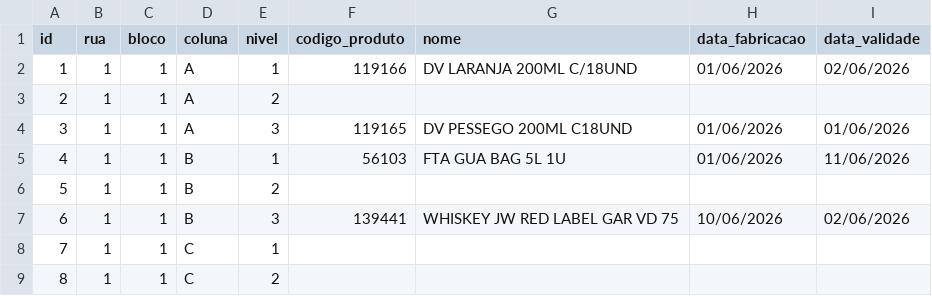
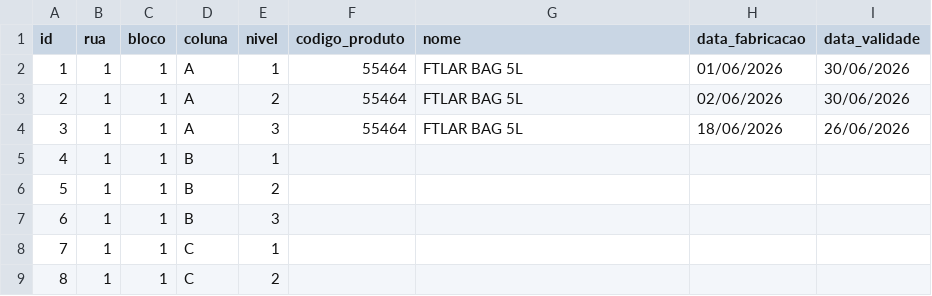
Before and after one commit to LUC4SMELLO/Sistema_de_Contagem_Estoque, a CSV file: archives/exports/contagem_datas/contagem_datas_28-06-2026_09-34-58.csv (was archives/exports/contagem_datas/contagem_datas_24-06-2026 13-01-53.csv), drawn as a sheet; only a part is shown.

Commit message:
feat: adicionando verificação ao salvar contagem

```diff
--- a/archives/exports/contagem_datas/contagem_datas_24-06-2026 13-01-53.csv
+++ b/archives/exports/contagem_datas/contagem_datas_28-06-2026_09-34-58.csv
@@ -1,8 +1,8 @@
 id,rua,bloco,coluna,nivel,codigo_produto,nome,data_fabricacao,data_validade
-1,1,1,A,1,119166,DV LARANJA 200ML C/18UND,01/06/2026,02/06/2026
-2,1,1,A,2,,,,
-3,1,1,A,3,119165,DV PESSEGO 200ML C18UND,01/06/2026,01/06/2026
-4,1,1,B,1,56103,FTA GUA BAG 5L 1U,01/06/2026,11/06/2026
+1,1,1,A,1,55464,FTLAR BAG 5L,01/06/2026,30/06/2026
+2,1,1,A,2,55464,FTLAR BAG 5L,02/06/2026,30/06/2026
+3,1,1,A,3,55464,FTLAR BAG 5L,18/06/2026,26/06/2026
+4,1,1,B,1,,,,
 5,1,1,B,2,,,,
-6,1,1,B,3,139441,WHISKEY JW RED LABEL GAR VD 75,10/06/2026,02/06/2026
+6,1,1,B,3,,,,
 7,1,1,C,1,,,,
```
Also changed, not shown: archives/exports/contagem_estoque/contagem_estoque_28-06-2026_09-01-53.csv, 4 other files.
